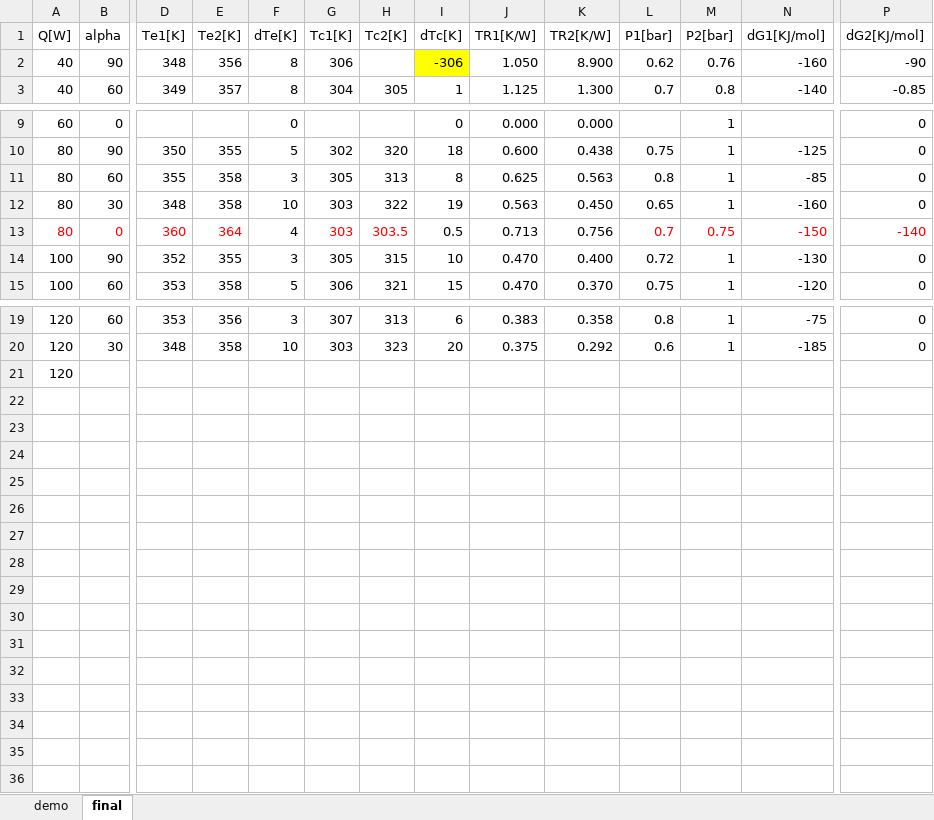
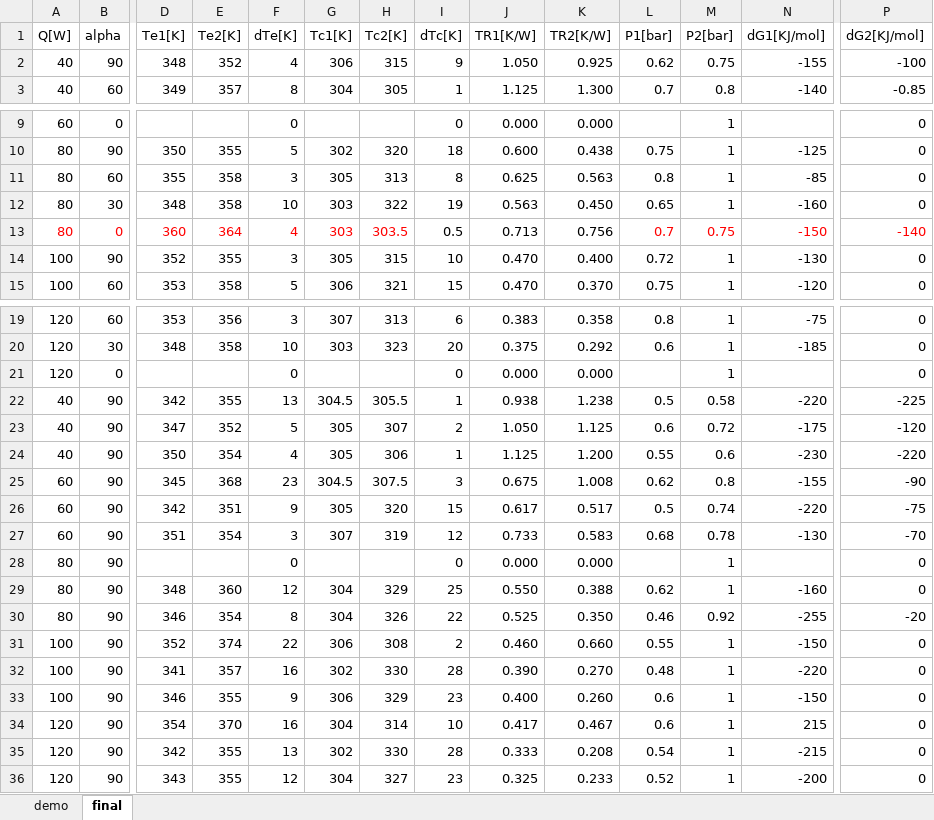
Before and after one commit to kamleshparmar17/Advanced_PulseHeatPipe_krp, an Excel workbook: data/observation_alpha_beta.xlsx, sheet final, drawn as a sheet; only a part is shown, gaps mark what is left out; values as stored, in another font and other column widths than the file's, no borders; charts and pictures not drawn; removed rows and columns are numbered as before the commit, all else as after; rows hold the shown columns only; the diff names each change by its address in the sheet, - before the commit and + after, or states it on an @@ line.

```diff
--- a/data/observation_alpha_beta.xlsx (sheet final)
+++ b/data/observation_alpha_beta.xlsx (sheet final)
-E2 (Te2[K]): 356
+E2 (Te2[K]): 352
-F2 (dTe[K]): 8
+F2 (dTe[K]): 4
-H2 (Tc2[K]): (empty)
+H2 (Tc2[K]): 315
-I2 (dTc[K]): -306
+I2 (dTc[K]): 9
-I2 fill: #FFFF00
+I2 fill: none
-K2 (TR2[K/W]): 8.900
+K2 (TR2[K/W]): 0.925
-M2 (P2[bar]): 0.76
+M2 (P2[bar]): 0.75
-N2 (dG1[KJ/mol]): -160
+N2 (dG1[KJ/mol]): -155
-P2 (dG2[KJ/mol]): -90
+P2 (dG2[KJ/mol]): -100
-F13 text colour: black
+F13 text colour: #FF0000
-row 21: 120
+row 21: 120 | 0 |  |  | 0 |  |  | 0 | 0.000 | 0.000 |  | 1 |  | 0
+row 22: 40 | 90 | 342 | 355 | 13 | 304.5 | 305.5 | 1 | 0.938 | 1.238 | 0.5 | 0.58 | -220 | -225
+row 23: 40 | 90 | 347 | 352 | 5 | 305 | 307 | 2 | 1.050 | 1.125 | 0.6 | 0.72 | -175 | -120
+row 24: 40 | 90 | 350 | 354 | 4 | 305 | 306 | 1 | 1.125 | 1.200 | 0.55 | 0.6 | -230 | -220
+row 25: 60 | 90 | 345 | 368 | 23 | 304.5 | 307.5 | 3 | 0.675 | 1.008 | 0.62 | 0.8 | -155 | -90
+row 26: 60 | 90 | 342 | 351 | 9 | 305 | 320 | 15 | 0.617 | 0.517 | 0.5 | 0.74 | -220 | -75
+row 27: 60 | 90 | 351 | 354 | 3 | 307 | 319 | 12 | 0.733 | 0.583 | 0.68 | 0.78 | -130 | -70
+row 28: 80 | 90 |  |  | 0 |  |  | 0 | 0.000 | 0.000 |  | 1 |  | 0
+row 29: 80 | 90 | 348 | 360 | 12 | 304 | 329 | 25 | 0.550 | 0.388 | 0.62 | 1 | -160 | 0
+row 30: 80 | 90 | 346 | 354 | 8 | 304 | 326 | 22 | 0.525 | 0.350 | 0.46 | 0.92 | -255 | -20
+row 31: 100 | 90 | 352 | 374 | 22 | 306 | 308 | 2 | 0.460 | 0.660 | 0.55 | 1 | -150 | 0
+row 32: 100 | 90 | 341 | 357 | 16 | 302 | 330 | 28 | 0.390 | 0.270 | 0.48 | 1 | -220 | 0
+row 33: 100 | 90 | 346 | 355 | 9 | 306 | 329 | 23 | 0.400 | 0.260 | 0.6 | 1 | -150 | 0
+row 34: 120 | 90 | 354 | 370 | 16 | 304 | 314 | 10 | 0.417 | 0.467 | 0.6 | 1 | 215 | 0
+row 35: 120 | 90 | 342 | 355 | 13 | 302 | 330 | 28 | 0.333 | 0.208 | 0.54 | 1 | -215 | 0
+row 36: 120 | 90 | 343 | 355 | 12 | 304 | 327 | 23 | 0.325 | 0.233 | 0.52 | 1 | -200 | 0
```
Also changed, not shown: sheet demo, formulas that keep their value, charts or pictures, 11 other files.
